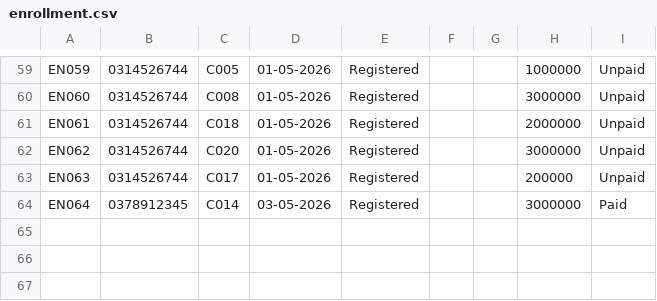
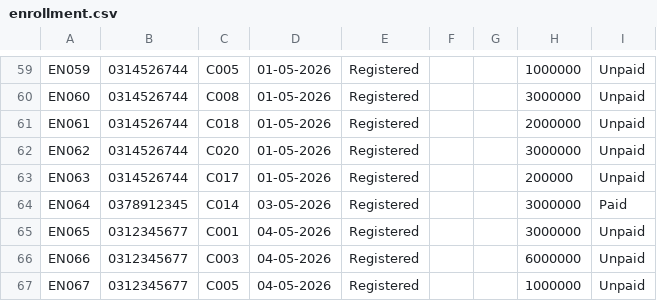
Before and after one commit to barotoichoi/Group02, a CSV file: enrollment.csv, drawn as a sheet; only a part is shown, gaps mark what is left out.

```diff
--- a/enrollment.csv
+++ b/enrollment.csv
@@ -64 +64,4 @@ EN063 | 0314526744 | C017 | 01-05-2026 | Registered |  |  | 200000 | Unpaid
 EN064 | 0378912345 | C014 | 03-05-2026 | Registered |  |  | 3000000 | Paid
+EN065 | 0312345677 | C001 | 04-05-2026 | Registered |  |  | 3000000 | Unpaid
+EN066 | 0312345677 | C003 | 04-05-2026 | Registered |  |  | 6000000 | Unpaid
+EN067 | 0312345677 | C005 | 04-05-2026 | Registered |  |  | 1000000 | Unpaid
```
Also changed, not shown: course.csv, notification_teacher.csv, 7 other files.
